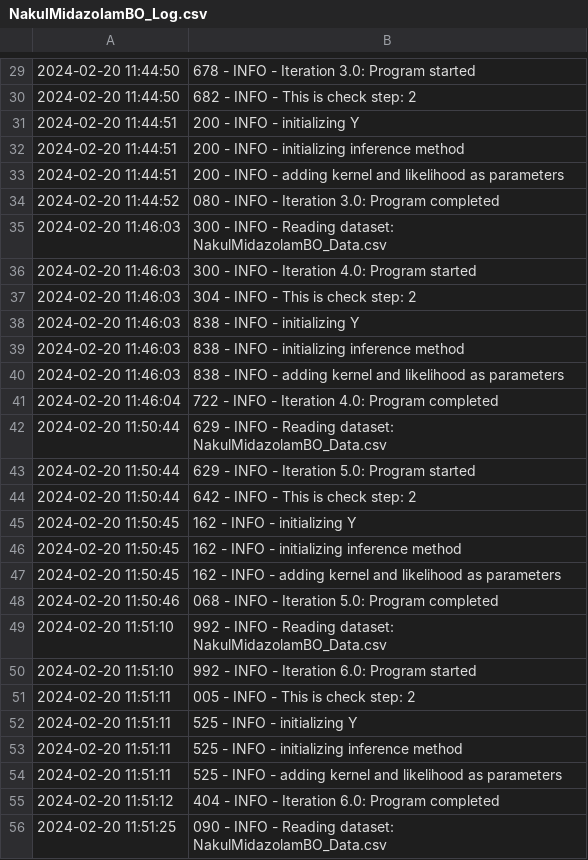
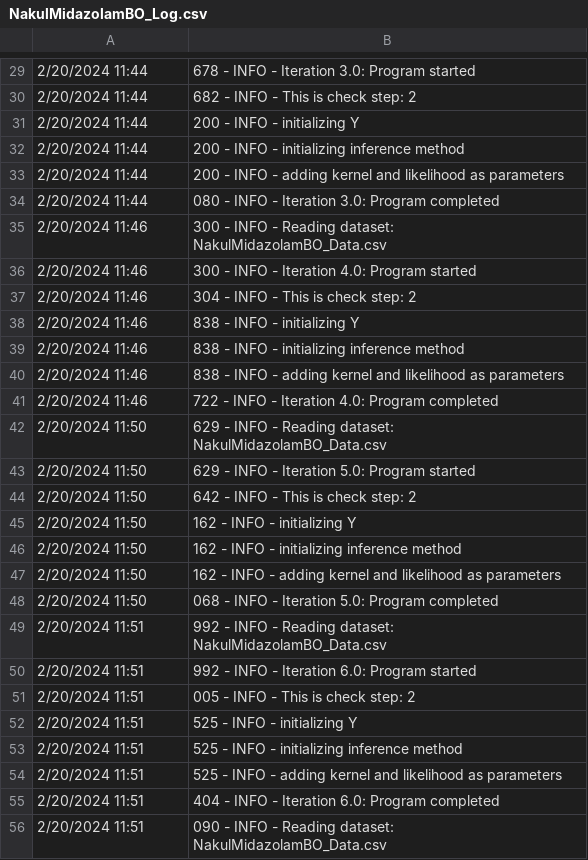
Before and after one commit to HiddenBao/ChemistryOptimization, a CSV file: DataSets/NakulMidazolamBO/Logs/NakulMidazolamBO_Log.csv, drawn as a sheet; only a part is shown, gaps mark what is left out; the diff covers the shown part only.

```diff
--- a/DataSets/NakulMidazolamBO/Logs/NakulMidazolamBO_Log.csv
+++ b/DataSets/NakulMidazolamBO/Logs/NakulMidazolamBO_Log.csv
@@ -29,28 +29,28 @@
-2024-02-20 11:44:50,678 - INFO - Iteration 3.0: Program started
-2024-02-20 11:44:50,682 - INFO - This is check step: 2
-2024-02-20 11:44:51,200 - INFO - initializing Y
-2024-02-20 11:44:51,200 - INFO - initializing inference method
-2024-02-20 11:44:51,200 - INFO - adding kernel and likelihood as parameters
-2024-02-20 11:44:52,080 - INFO - Iteration 3.0: Program completed
-2024-02-20 11:46:03,300 - INFO - Reading dataset: NakulMidazolamBO_Data.csv
-2024-02-20 11:46:03,300 - INFO - Iteration 4.0: Program started
-2024-02-20 11:46:03,304 - INFO - This is check step: 2
-2024-02-20 11:46:03,838 - INFO - initializing Y
-2024-02-20 11:46:03,838 - INFO - initializing inference method
-2024-02-20 11:46:03,838 - INFO - adding kernel and likelihood as parameters
-2024-02-20 11:46:04,722 - INFO - Iteration 4.0: Program completed
-2024-02-20 11:50:44,629 - INFO - Reading dataset: NakulMidazolamBO_Data.csv
-2024-02-20 11:50:44,629 - INFO - Iteration 5.0: Program started
-2024-02-20 11:50:44,642 - INFO - This is check step: 2
-2024-02-20 11:50:45,162 - INFO - initializing Y
-2024-02-20 11:50:45,162 - INFO - initializing inference method
-2024-02-20 11:50:45,162 - INFO - adding kernel and likelihood as parameters
-2024-02-20 11:50:46,068 - INFO - Iteration 5.0: Program completed
-2024-02-20 11:51:10,992 - INFO - Reading dataset: NakulMidazolamBO_Data.csv
-2024-02-20 11:51:10,992 - INFO - Iteration 6.0: Program started
-2024-02-20 11:51:11,005 - INFO - This is check step: 2
-2024-02-20 11:51:11,525 - INFO - initializing Y
-2024-02-20 11:51:11,525 - INFO - initializing inference method
-2024-02-20 11:51:11,525 - INFO - adding kernel and likelihood as parameters
-2024-02-20 11:51:12,404 - INFO - Iteration 6.0: Program completed
-2024-02-20 11:51:25,090 - INFO - Reading dataset: NakulMidazolamBO_Data.csv
+2/20/2024 11:44,678 - INFO - Iteration 3.0: Program started
+2/20/2024 11:44,682 - INFO - This is check step: 2
+2/20/2024 11:44,200 - INFO - initializing Y
+2/20/2024 11:44,200 - INFO - initializing inference method
+2/20/2024 11:44,200 - INFO - adding kernel and likelihood as parameters
+2/20/2024 11:44,080 - INFO - Iteration 3.0: Program completed
+2/20/2024 11:46,300 - INFO - Reading dataset: NakulMidazolamBO_Data.csv
+2/20/2024 11:46,300 - INFO - Iteration 4.0: Program started
+2/20/2024 11:46,304 - INFO - This is check step: 2
+2/20/2024 11:46,838 - INFO - initializing Y
+2/20/2024 11:46,838 - INFO - initializing inference method
+2/20/2024 11:46,838 - INFO - adding kernel and likelihood as parameters
+2/20/2024 11:46,722 - INFO - Iteration 4.0: Program completed
+2/20/2024 11:50,629 - INFO - Reading dataset: NakulMidazolamBO_Data.csv
+2/20/2024 11:50,629 - INFO - Iteration 5.0: Program started
+2/20/2024 11:50,642 - INFO - This is check step: 2
+2/20/2024 11:50,162 - INFO - initializing Y
+2/20/2024 11:50,162 - INFO - initializing inference method
+2/20/2024 11:50,162 - INFO - adding kernel and likelihood as parameters
+2/20/2024 11:50,068 - INFO - Iteration 5.0: Program completed
+2/20/2024 11:51,992 - INFO - Reading dataset: NakulMidazolamBO_Data.csv
+2/20/2024 11:51,992 - INFO - Iteration 6.0: Program started
+2/20/2024 11:51,005 - INFO - This is check step: 2
+2/20/2024 11:51,525 - INFO - initializing Y
+2/20/2024 11:51,525 - INFO - initializing inference method
+2/20/2024 11:51,525 - INFO - adding kernel and likelihood as parameters
+2/20/2024 11:51,404 - INFO - Iteration 6.0: Program completed
+2/20/2024 11:51,090 - INFO - Reading dataset: NakulMidazolamBO_Data.csv
```
Also changed, not shown: 10 added rows and 34 edited cells elsewhere in this file, DataSets/NakulMidazolamBO/Data/NakulMidazolamBO_Data.csv, DataSets/NakulMidazolamBO/IterData/NakulMidazolamBO_Exp_It8.0.csv, 3 other files.
